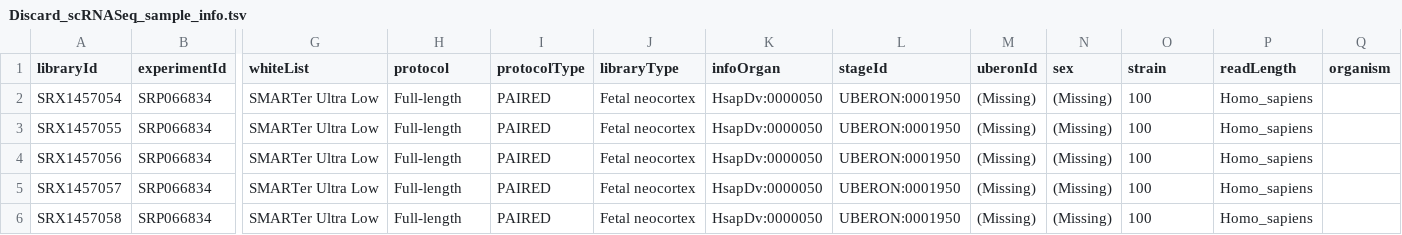
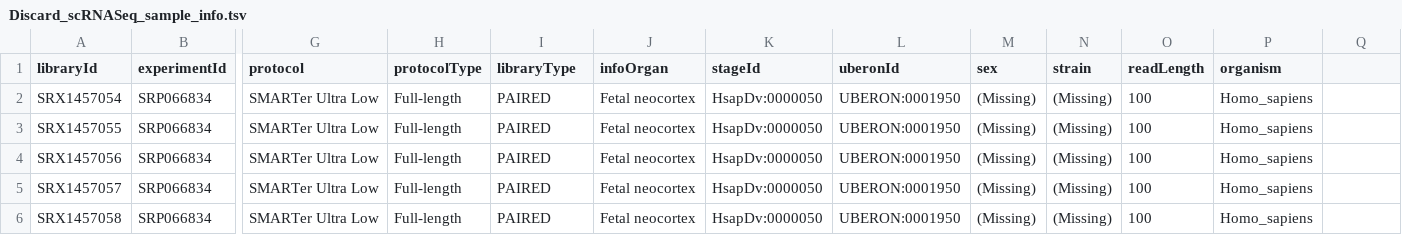
Before and after one commit to BgeeDB/bgee_pipeline, a TSV file: generated_files/scRNA_Seq/Discard_scRNASeq_sample_info.tsv, drawn as a sheet; only a part is shown, gaps mark what is left out; the diff names each change by its address in the sheet, - before the commit and + after, or states it on an @@ line.

Commit message:
add sample info for full length single cell

```diff
--- a/generated_files/scRNA_Seq/Discard_scRNASeq_sample_info.tsv
+++ b/generated_files/scRNA_Seq/Discard_scRNASeq_sample_info.tsv
-G1: whiteList
+G1: protocol
-H1: protocol
+H1: protocolType
-I1: protocolType
+I1: libraryType
-J1: libraryType
+J1: infoOrgan
-K1: infoOrgan
+K1: stageId
-L1: stageId
+L1: uberonId
-M1: uberonId
+M1: sex
-N1: sex
+N1: strain
-O1: strain
+O1: readLength
-P1: readLength
+P1: organism
-Q1: organism
+Q1: (empty)
```
Also changed, not shown: generated_files/scRNA_Seq/NEW_scRNASeq_sample_info.tsv.
